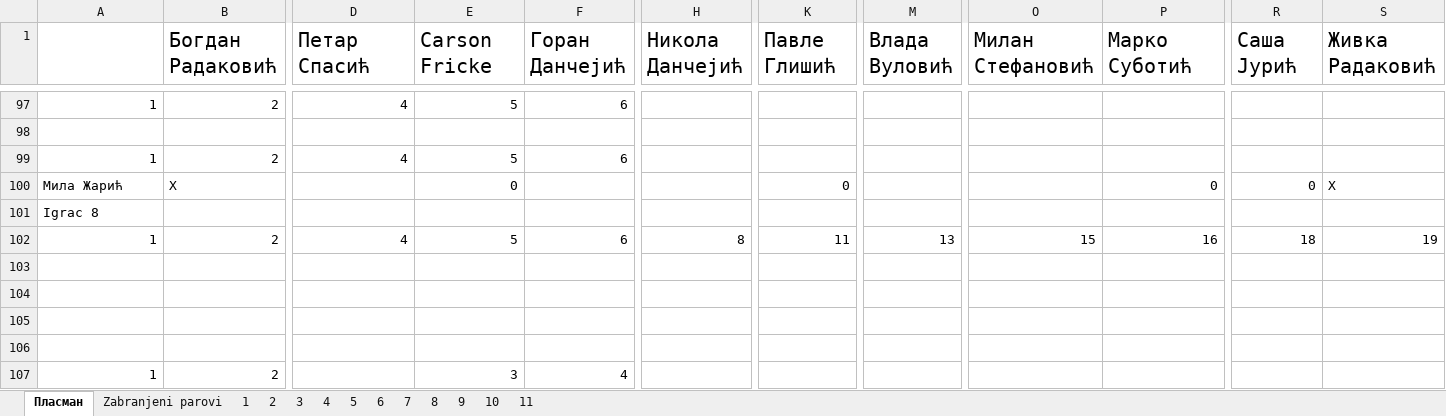
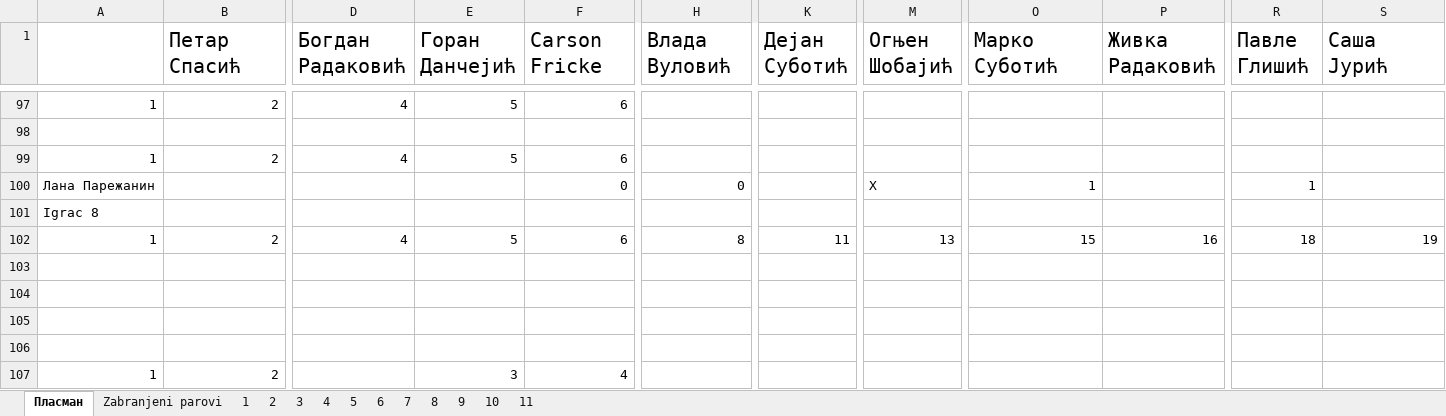
Before and after one commit to dejosub/sahovski-turniri, an Excel workbook: Turnir 2025/Turnir 2025.xlsm, sheet Пласман, drawn as a sheet; only a part is shown, gaps mark what is left out; values as stored, in another font and other column widths than the file's, no borders; charts and pictures not drawn; removed rows and columns are numbered as before the commit, all else as after; rows hold the shown columns only; the diff covers the shown part only; the diff names each change by its address in the sheet, - before the commit and + after, or states it on an @@ line.

Commit message:
wip

```diff
--- a/Turnir 2025/Turnir 2025.xlsm (sheet Пласман)
+++ b/Turnir 2025/Turnir 2025.xlsm (sheet Пласман)
-B1: Богдан Радаковић
+B1: Петар Спасић
-D1: Петар Спасић
+D1: Богдан Радаковић
-E1: Carson Fricke
+E1: Горан Данчејић
-F1: Горан Данчејић
+F1: Carson Fricke
-H1: Никола Данчејић
+H1: Влада Вуловић
-K1: Павле Глишић
+K1: Дејан Суботић
-M1: Влада Вуловић
+M1: Огњен Шобајић
-O1: Милан Стефановић
+O1: Марко Суботић
-P1: Марко Суботић
+P1: Живка Радаковић
-R1: Саша Јурић
+R1: Павле Глишић
-S1: Живка Радаковић
+S1: Саша Јурић
-row 100: Мила Жарић | X |  | 0 |  |  | 0 |  |  | 0 | 0 | X
+row 100: Лана Парежанин |  |  |  | 0 | 0 |  | X | 1 |  | 1
```
Also changed, not shown: 19 added rows, 19 removed rows and 32 edited cells elsewhere in this sheet, sheet 6, sheet 7, sheet 5.
